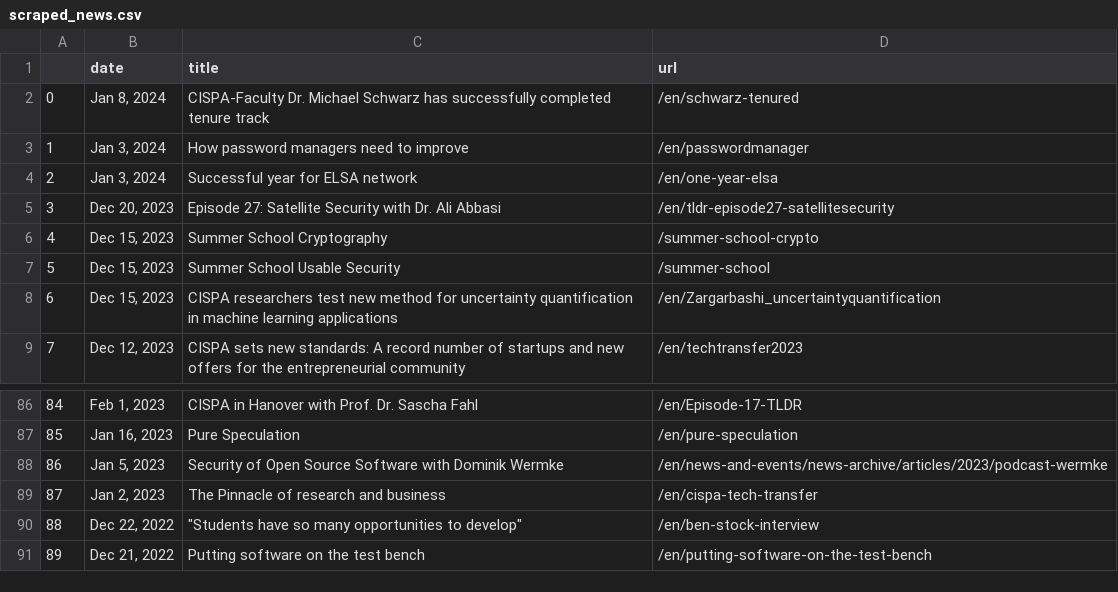
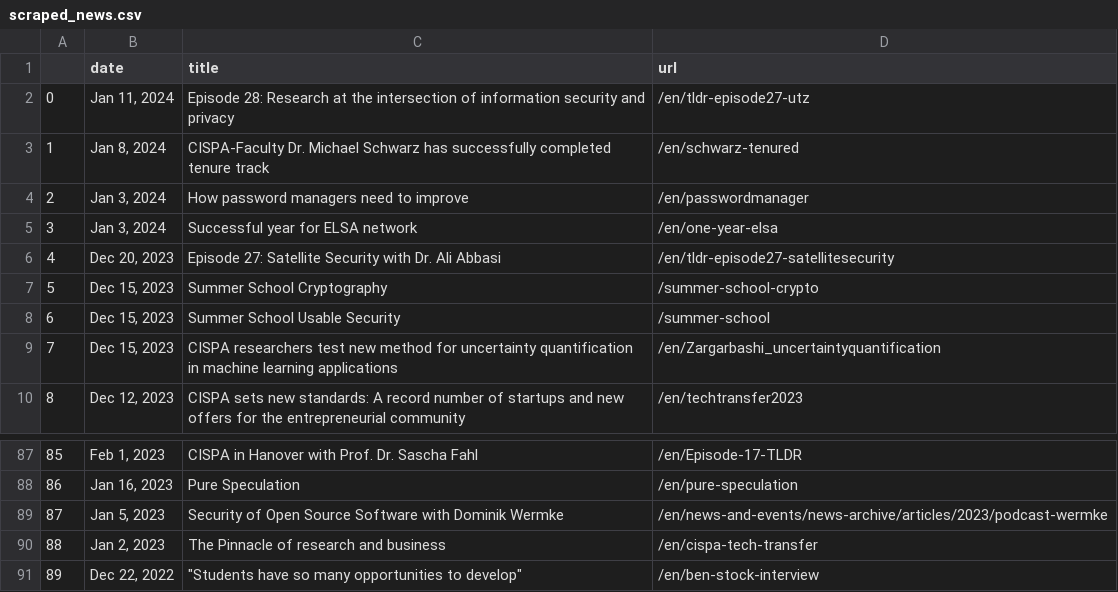
Before and after one commit to gbolduan/data_harvest, a CSV file: scraped_news.csv, drawn as a sheet; only a part is shown, gaps mark what is left out; removed rows and columns are numbered as before the commit, all else as after; the diff names each change by its address in the sheet, - before the commit and + after, or states it on an @@ line.

```diff
--- a/scraped_news.csv
+++ b/scraped_news.csv
+row 2: 0 | Jan 11, 2024 | Episode 28: Research at the intersection of information security and privacy | /en/tldr-episode27-utz
@@ column A renumbered between rows 3 and 91 @@
-row 91: 89 | Dec 21, 2022 | Putting software on the test bench | /en/putting-software-on-the-test-bench
```
